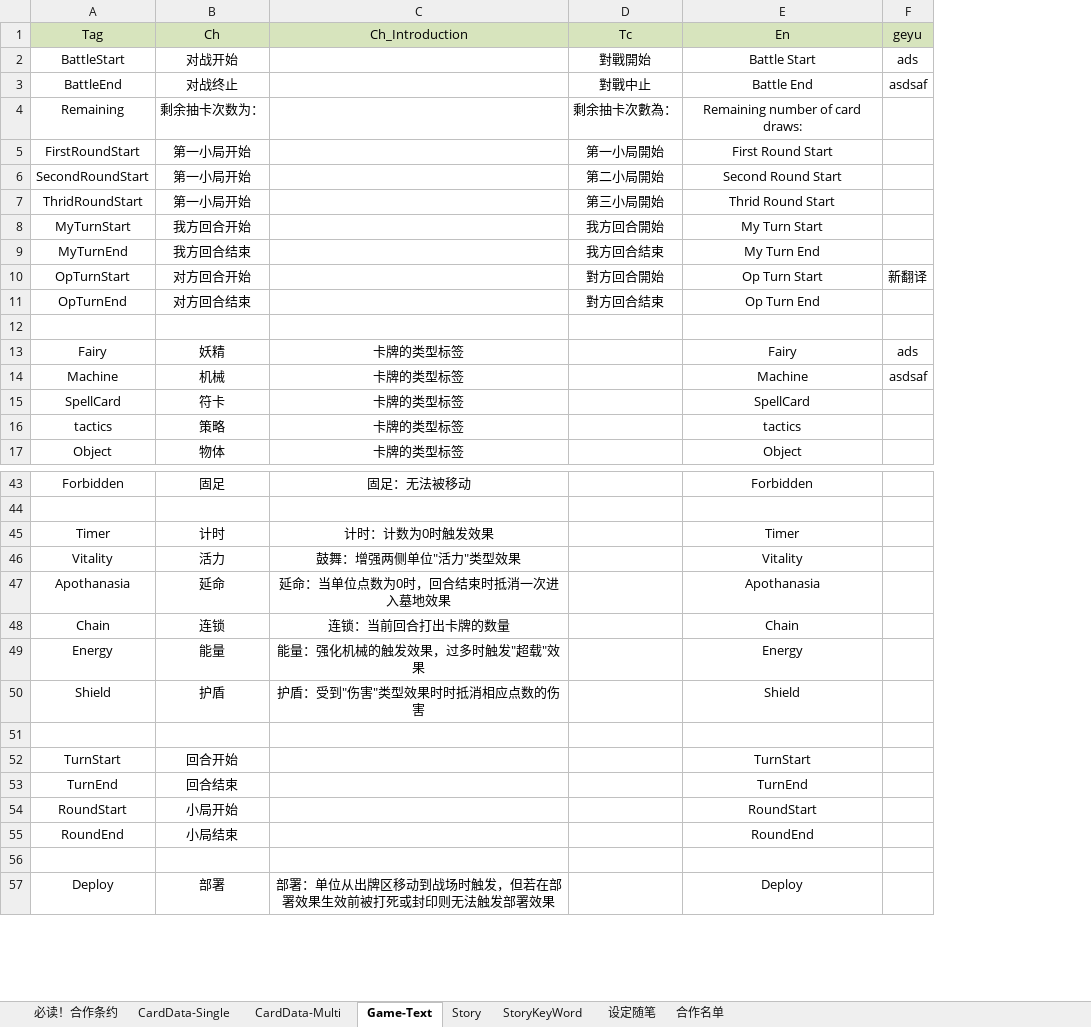
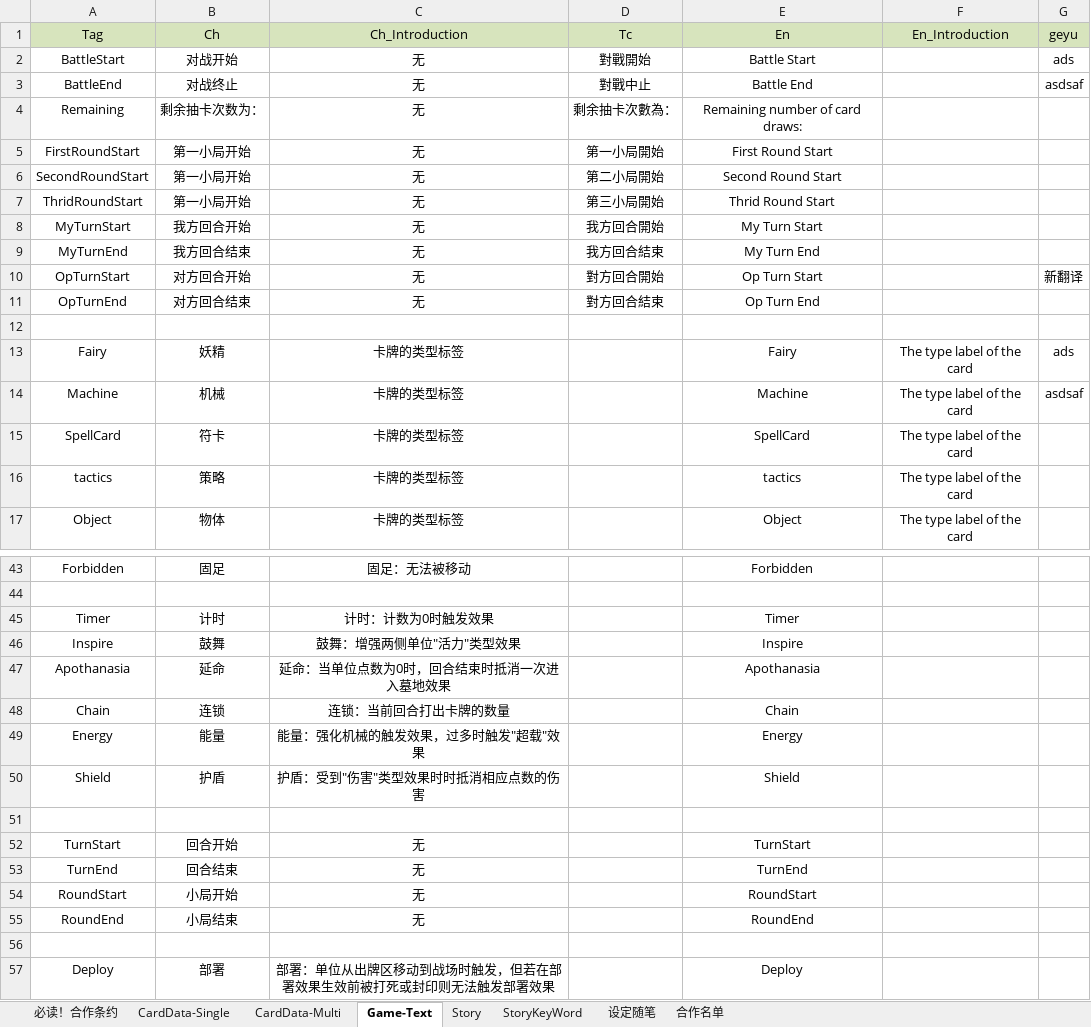
Before and after one commit to NAJA5152/TouhouMachineLearning2022, an Excel workbook: Assets/Resources/GameData/GameData.xlsx, sheet Game-Text, drawn as a sheet; only a part is shown, gaps mark what is left out; values as stored, in another font and other column widths than the file's, no borders; removed rows and columns are numbered as before the commit, all else as after; the diff names each change by its address in the sheet, - before the commit and + after, or states it on an @@ line.

```diff
--- a/Assets/Resources/GameData/GameData.xlsx (sheet Game-Text)
+++ b/Assets/Resources/GameData/GameData.xlsx (sheet Game-Text)
+column F (En_Introduction), rows 13-17: all The type label of the card
-C2:C11 (Ch_Introduction): (empty)
+C2:C11 (Ch_Introduction): 无
-row 46: Vitality | 活力 | 鼓舞：增强两侧单位"活力"类型效果 |  | Vitality
+row 46: Inspire | 鼓舞 | 鼓舞：增强两侧单位"活力"类型效果 |  | Inspire
-C52:C55 (Ch_Introduction): (empty)
+C52:C55 (Ch_Introduction): 无
```
Also changed, not shown: sheet CardData-Multi, sheet 设定随笔, 6 other files.
